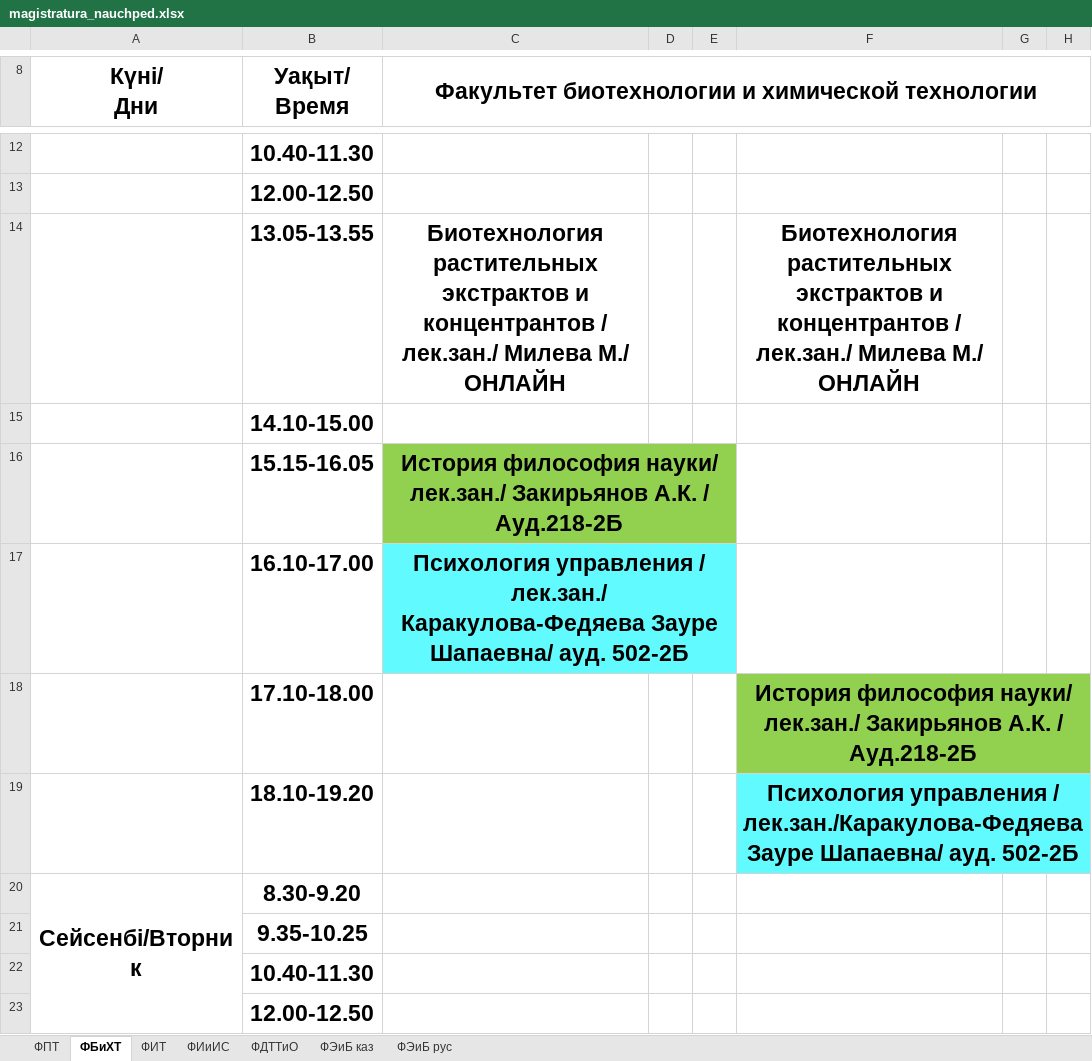
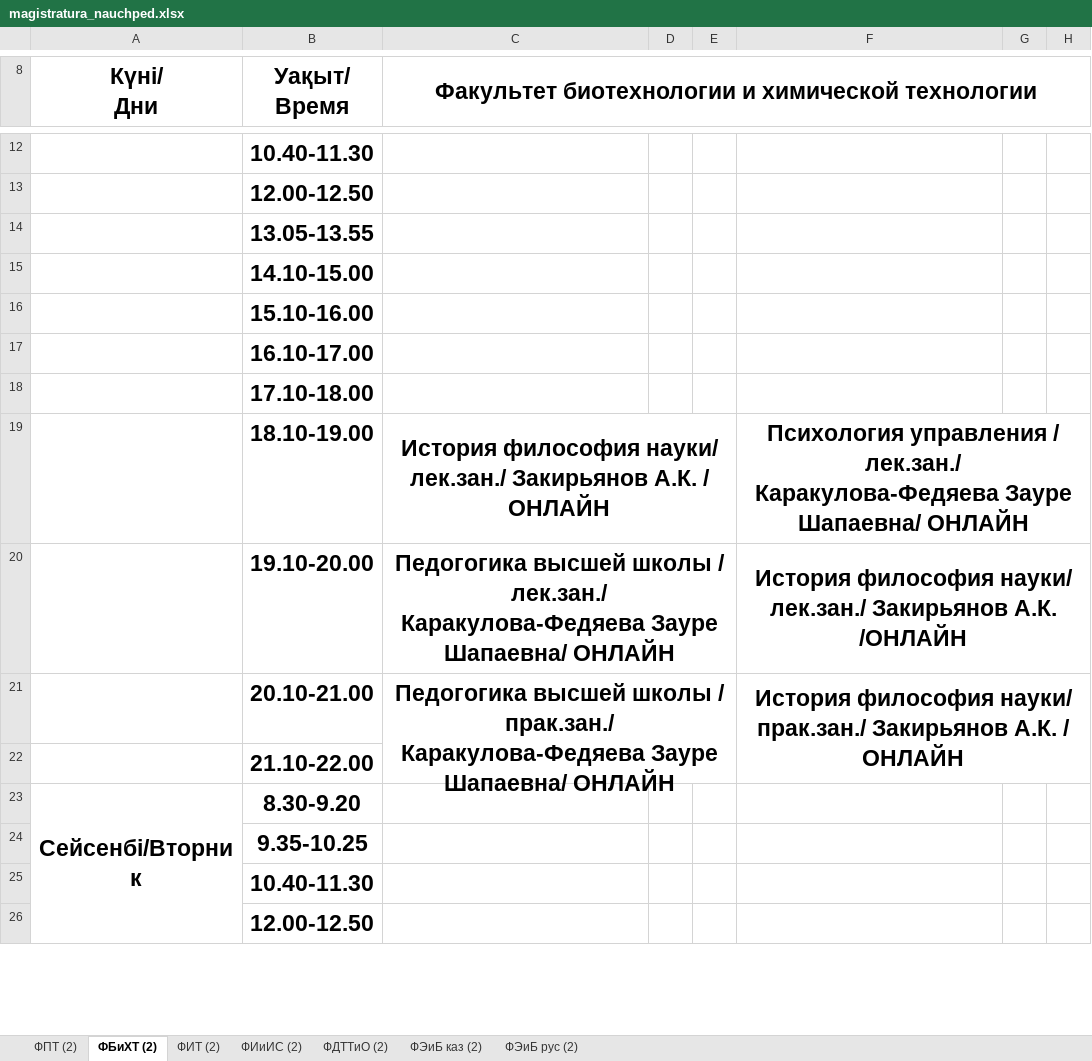
Before and after one commit to drashidinov/ATUscheduleIS, an Excel workbook: raw/magistratura_nauchped.xlsx, sheet ФБиХТ (2), drawn as a sheet; only a part is shown, gaps mark what is left out; values as stored, in another font and other column widths than the file's, no borders; charts and pictures not drawn; removed rows and columns are numbered as before the commit, all else as after; the diff covers the shown part only; the diff names each change by its address in the sheet, - before the commit and + after, or states it on an @@ line.

```diff
--- a/raw/magistratura_nauchped.xlsx (sheet ФБиХТ (2))
+++ b/raw/magistratura_nauchped.xlsx (sheet ФБиХТ (2))
-sheet tab: ФПТ
+sheet tab: ФПТ (2)
-sheet tab: ФБиХТ
+sheet tab: ФБиХТ (2)
-sheet tab: ФИТ
+sheet tab: ФИТ (2)
-sheet tab: ФИиИС
+sheet tab: ФИиИС (2)
-sheet tab: ФДТТиО
+sheet tab: ФДТТиО (2)
-sheet tab: ФЭиБ каз
+sheet tab: ФЭиБ каз (2)
-sheet tab: ФЭиБ рус
+sheet tab: ФЭиБ рус (2)
-row 14:  | 13.05-13.55 | Биотехнология растительных экстрактов и концентрантов / лек.зан./ Милева М./ ОНЛАЙН |  |  | Биотехнология растительных экстрактов и концентрантов / лек.зан./ Милева М./ ОНЛАЙН
+row 14:  | 13.05-13.55
-row 16:  | 15.15-16.05 | История философия науки/ лек.зан./ Закирьянов А.К. / Ауд.218-2Б
-row 17:  | 16.10-17.00 | Психология управления / лек.зан./ Каракулова-Федяева Зауре Шапаевна/ ауд. 502-2Б
-row 18:  | 17.10-18.00 |  |  |  | История философия науки/ лек.зан./ Закирьянов А.К. / Ауд.218-2Б
-row 19:  | 18.10-19.20 |  |  |  | Психология управления / лек.зан./Каракулова-Федяева Зауре Шапаевна/ ауд. 502-2Б
+row 16:  | 15.10-16.00
+row 17:  | 16.10-17.00
+row 18:  | 17.10-18.00
+row 19:  | 18.10-19.00 | История философия науки/ лек.зан./ Закирьянов А.К. / ОНЛАЙН |  |  | Психология управления / лек.зан./ Каракулова-Федяева Зауре Шапаевна/ ОНЛАЙН
+row 20:  | 19.10-20.00 | Педогогика высшей школы / лек.зан./ Каракулова-Федяева Зауре Шапаевна/ ОНЛАЙН |  |  | История философия науки/ лек.зан./ Закирьянов А.К. /ОНЛАЙН
+row 21:  | 20.10-21.00 | Педогогика высшей школы / прак.зан./ Каракулова-Федяева Зауре Шапаевна/ ОНЛАЙН |  |  | История философия науки/ прак.зан./ Закирьянов А.К. / ОНЛАЙН
+row 22:  | 21.10-22.00
```
Also changed, not shown: 12 added rows, 4 removed rows, 20 edited cells, cell formats and merged cells elsewhere in this sheet, sheet ФПТ (2), sheet ФИТ (2), sheet ФИиИС (2), sheet ФЭиБ каз (2), sheet ФЭиБ рус (2), sheet ФДТТиО (2), raw/2_kurs.xlsx, raw/doktorantura_1kurs.xlsx, 2 other files.
